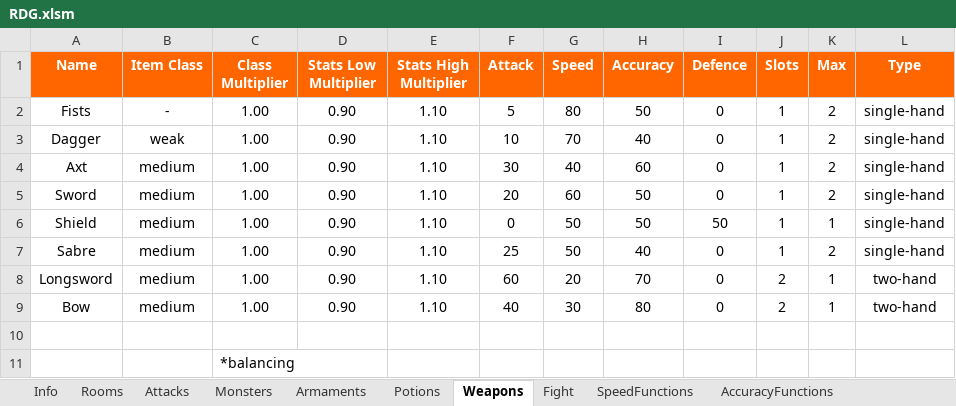
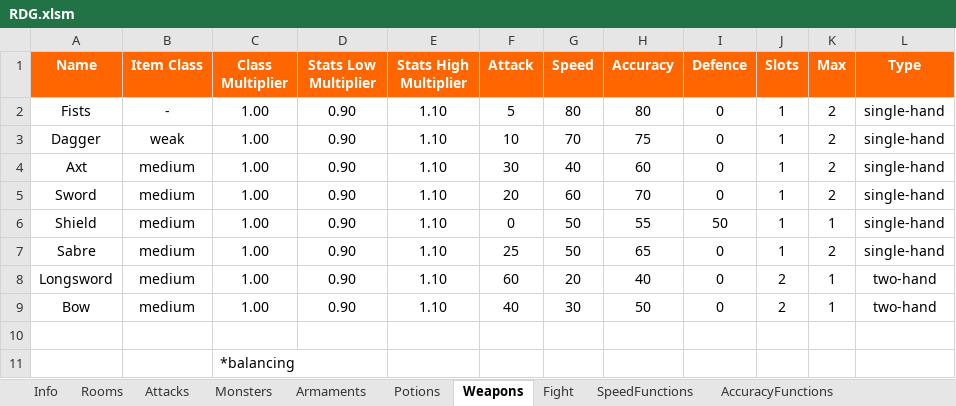
Before and after one commit to DeathTheFreaky/RDG, an Excel workbook: RDG/config/RDG.xlsm, sheet Weapons, drawn as a sheet; only a part is shown; values as stored, in another font and other column widths than the file's, no borders; table styles not drawn; the diff names each change by its address in the sheet, - before the commit and + after, or states it on an @@ line.

Commit message:
completely changed accuracy values in weapons -> smaller and faster weapons now have a hihger accuracy

```diff
--- a/RDG/config/RDG.xlsm (sheet Weapons)
+++ b/RDG/config/RDG.xlsm (sheet Weapons)
-H2 (Accuracy): 50
+H2 (Accuracy): 80
-H3 (Accuracy): 40
+H3 (Accuracy): 75
-H5 (Accuracy): 50
+H5 (Accuracy): 70
-H6 (Accuracy): 50
+H6 (Accuracy): 55
-H7 (Accuracy): 40
+H7 (Accuracy): 65
-H8 (Accuracy): 70
+H8 (Accuracy): 40
-H9 (Accuracy): 80
+H9 (Accuracy): 50
```
Also changed, not shown: sheet AccuracyFunctions, sheet SpeedFunctions, sheet Fight, charts or pictures, 3 other files.
